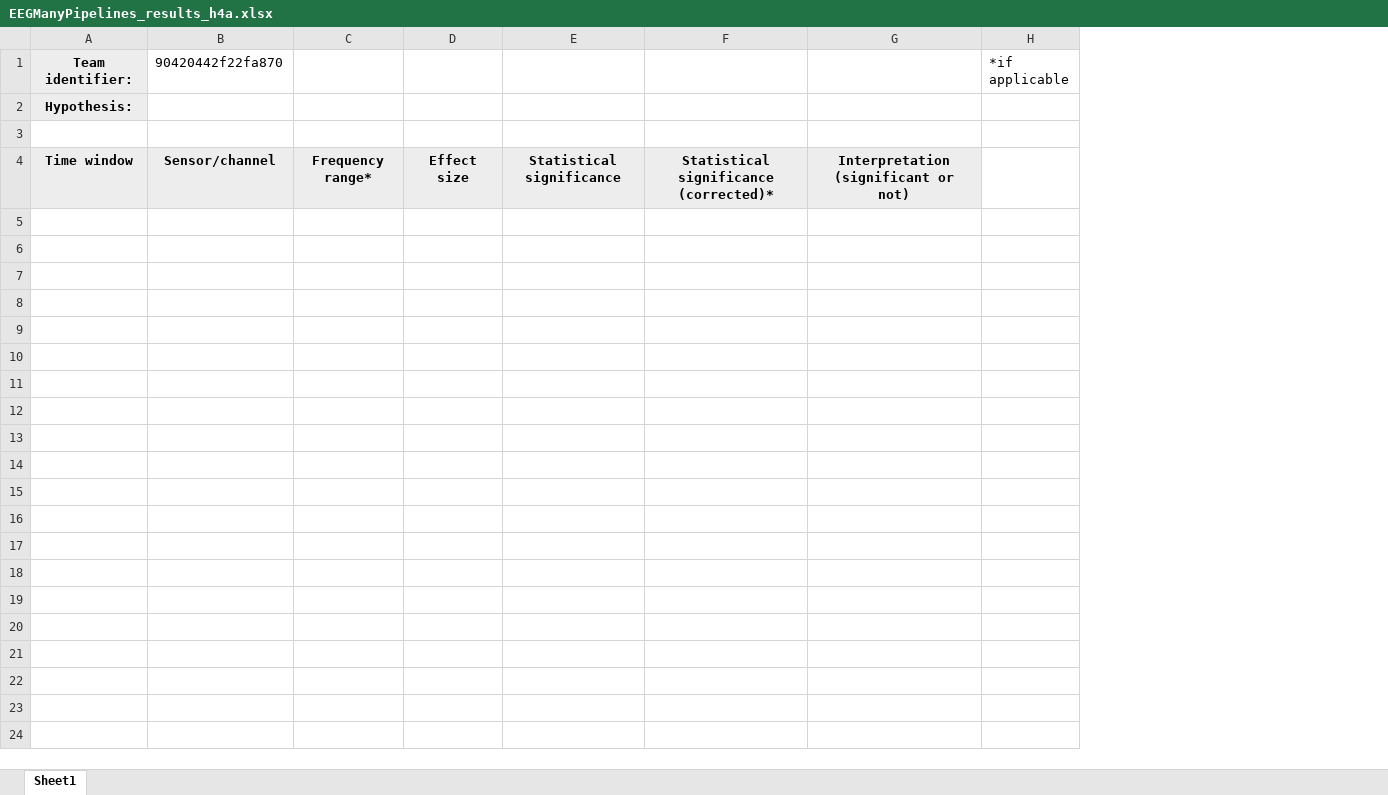
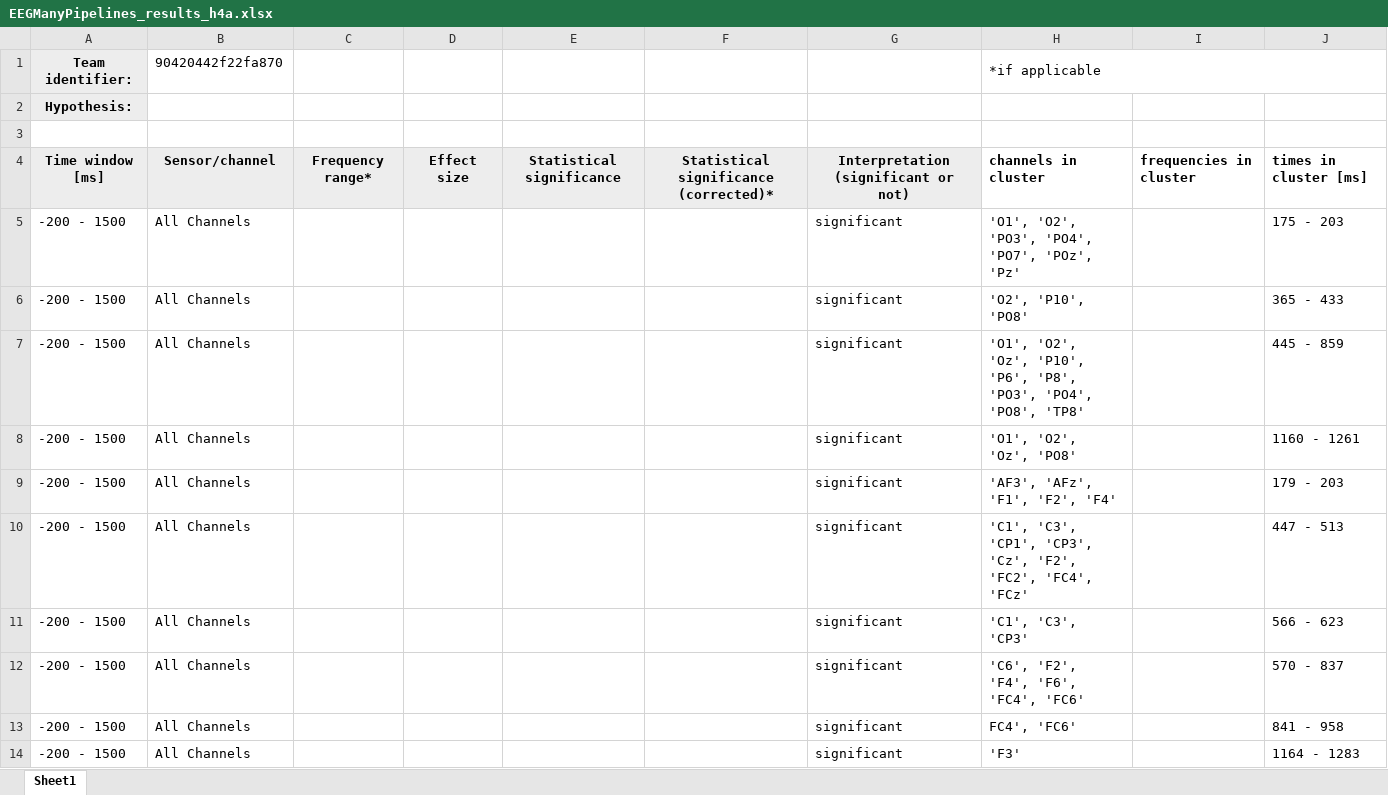
Before and after one commit to NomisCiri/eeg_manypipes_arc, an Excel workbook: report_sheets/EEGManyPipelines_results_h4a.xlsx, sheet Sheet1, drawn as a sheet; values as stored, in another font and other column widths than the file's, no borders; removed rows and columns are numbered as before the commit, all else as after; the diff names each change by its address in the sheet, - before the commit and + after, or states it on an @@ line.

Commit message:
new spreadsheet reports

```diff
--- a/report_sheets/EEGManyPipelines_results_h4a.xlsx (sheet Sheet1)
+++ b/report_sheets/EEGManyPipelines_results_h4a.xlsx (sheet Sheet1)
-column G, row 4: Interpretation (significant or not)
-column H (*if applicable), empty
+column G, row 4: Interpretation (significant or not)
+column H (*if applicable), row 4: channels in cluster
+column I, row 4: frequencies in cluster
+column J, row 4: times in cluster [ms]
-A4 (Team identifier:): Time window
+A4 (Team identifier:): Time window [ms]
+row 5: -200 - 1500 | All Channels |  |  |  |  | significant | 'O1', 'O2', 'PO3', 'PO4', 'PO7', 'POz', 'Pz' |  | 175 - 203
+row 6: -200 - 1500 | All Channels |  |  |  |  | significant | 'O2', 'P10', 'PO8' |  | 365 - 433
+row 7: -200 - 1500 | All Channels |  |  |  |  | significant | 'O1', 'O2', 'Oz', 'P10', 'P6', 'P8', 'PO3', 'PO4', 'PO8', 'TP8' |  | 445 - 859
+row 8: -200 - 1500 | All Channels |  |  |  |  | significant | 'O1', 'O2', 'Oz', 'PO8' |  | 1160 - 1261
+row 9: -200 - 1500 | All Channels |  |  |  |  | significant | 'AF3', 'AFz', 'F1', 'F2', 'F4' |  | 179 - 203
+row 10: -200 - 1500 | All Channels |  |  |  |  | significant | 'C1', 'C3', 'CP1', 'CP3', 'Cz', 'F2', 'FC2', 'FC4', 'FCz' |  | 447 - 513
+row 11: -200 - 1500 | All Channels |  |  |  |  | significant | 'C1', 'C3', 'CP3' |  | 566 - 623
+row 12: -200 - 1500 | All Channels |  |  |  |  | significant | 'C6', 'F2', 'F4', 'F6', 'FC4', 'FC6' |  | 570 - 837
+row 13: -200 - 1500 | All Channels |  |  |  |  | significant | FC4', 'FC6' |  | 841 - 958
+row 14: -200 - 1500 | All Channels |  |  |  |  | significant | 'F3' |  | 1164 - 1283
```
Also changed, not shown: report_sheets/EEGManyPipelines_results_h2a.xlsx, report_sheets/EEGManyPipelines_results_h2b.xlsx, 4 other files.
